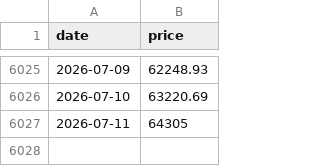
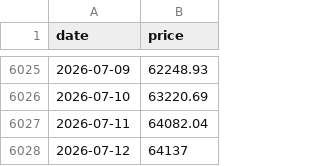
Before and after one commit to daveybitcoins/DaveyBitcoins-Website, a CSV file: data.csv, drawn as a sheet; only a part is shown, gaps mark what is left out.

```diff
--- a/data.csv
+++ b/data.csv
@@ -6026,2 +6026,3 @@ date,price
 2026-07-10,63220.69
-2026-07-11,64305
+2026-07-11,64082.04
+2026-07-12,64137
```
